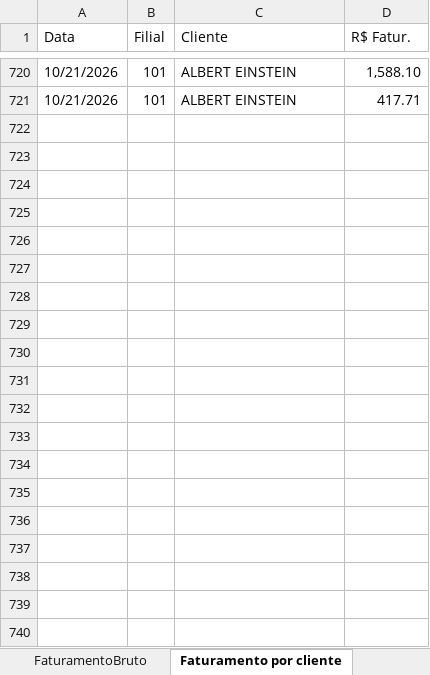
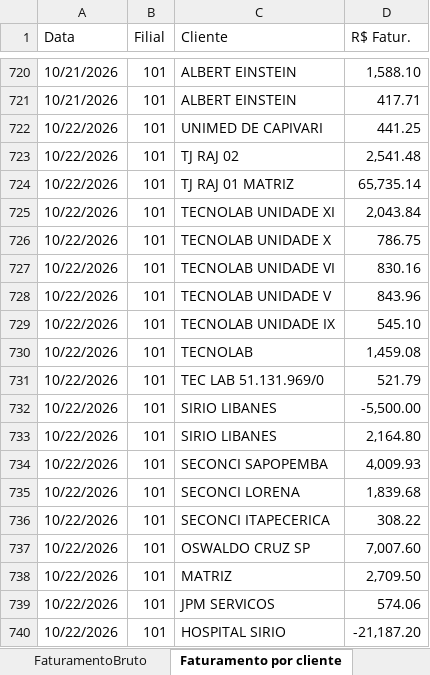
Before and after one commit to Retr00-Br/AcompanhamentoProducao, an Excel workbook: DadosFaturamento.xlsx, sheet Faturamento por cliente, drawn as a sheet; only a part is shown, gaps mark what is left out; values as stored, in another font and other column widths than the file's, no cell formats; the diff covers the shown part only; the diff names each change by its address in the sheet, - before the commit and + after, or states it on an @@ line.

```diff
--- a/DadosFaturamento.xlsx (sheet Faturamento por cliente)
+++ b/DadosFaturamento.xlsx (sheet Faturamento por cliente)
+row 722: 10/22/2026 | 101 | UNIMED DE CAPIVARI | 441.25
+row 723: 10/22/2026 | 101 | TJ RAJ 02 | 2,541.48
+row 724: 10/22/2026 | 101 | TJ RAJ 01 MATRIZ | 65,735.14
+row 725: 10/22/2026 | 101 | TECNOLAB UNIDADE XI | 2,043.84
+row 726: 10/22/2026 | 101 | TECNOLAB UNIDADE X | 786.75
+row 727: 10/22/2026 | 101 | TECNOLAB UNIDADE VI | 830.16
+row 728: 10/22/2026 | 101 | TECNOLAB UNIDADE V | 843.96
+row 729: 10/22/2026 | 101 | TECNOLAB UNIDADE IX | 545.10
+row 730: 10/22/2026 | 101 | TECNOLAB | 1,459.08
+row 731: 10/22/2026 | 101 | TEC LAB 51.131.969/0 | 521.79
+row 732: 10/22/2026 | 101 | SIRIO LIBANES | -5,500.00
+row 733: 10/22/2026 | 101 | SIRIO LIBANES | 2,164.80
+row 734: 10/22/2026 | 101 | SECONCI SAPOPEMBA | 4,009.93
+row 735: 10/22/2026 | 101 | SECONCI LORENA | 1,839.68
+row 736: 10/22/2026 | 101 | SECONCI ITAPECERICA | 308.22
+row 737: 10/22/2026 | 101 | OSWALDO CRUZ SP | 7,007.60
+row 738: 10/22/2026 | 101 | MATRIZ | 2,709.50
+row 739: 10/22/2026 | 101 | JPM SERVICOS | 574.06
+row 740: 10/22/2026 | 101 | HOSPITAL SIRIO | -21,187.20
```
Also changed, not shown: 45 added rows and 109 edited cells elsewhere in this sheet, sheet FaturamentoBruto, cell formats, DadosProducao.xlsx, DadosRomaneios.xlsx, 1 other file.
